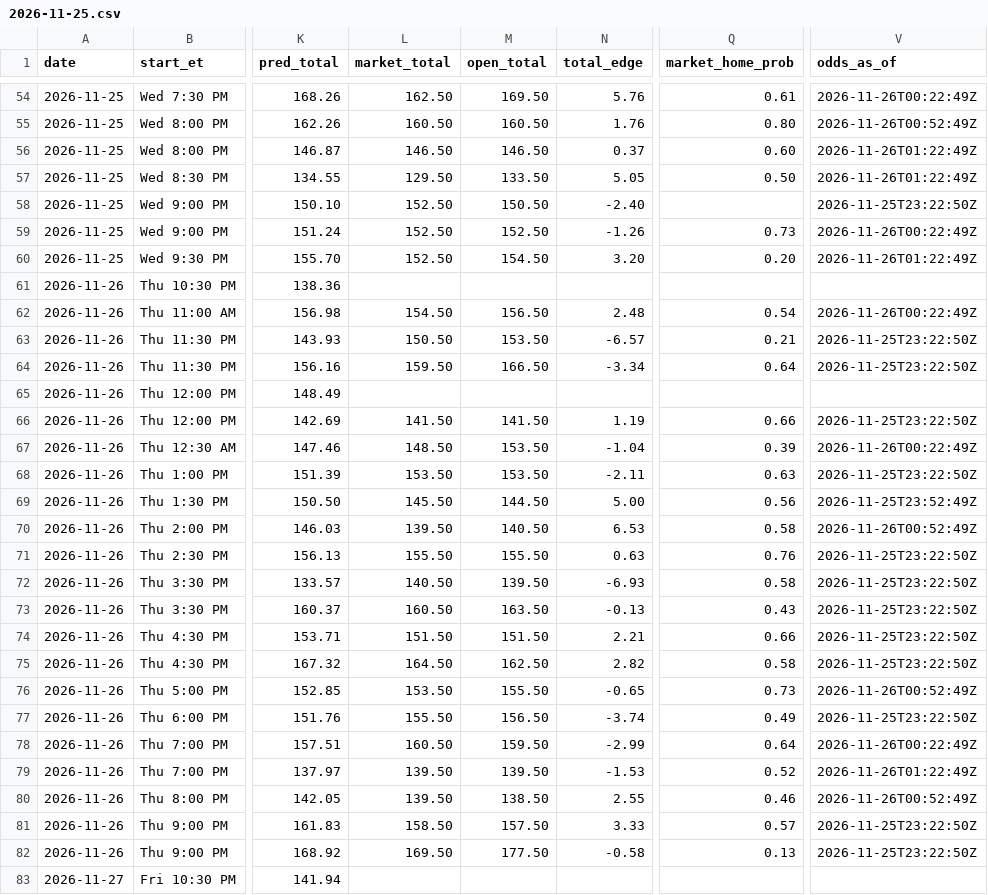
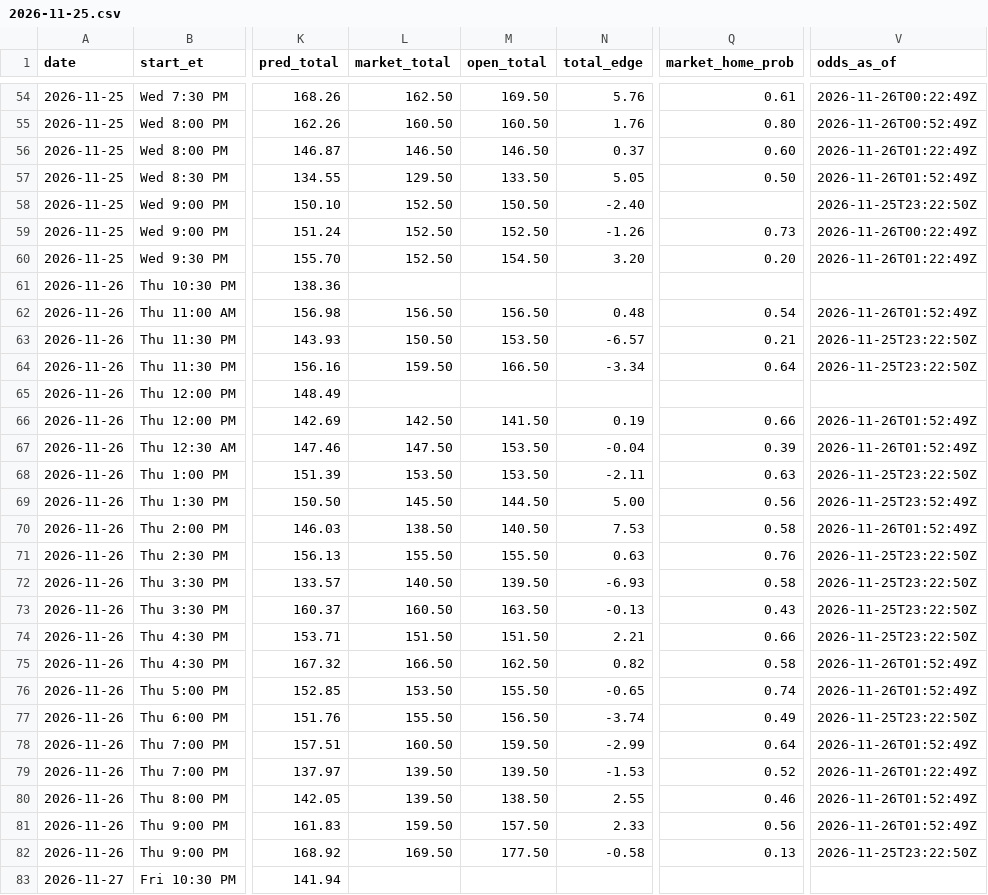
Before and after one commit to kjgruber47/cbb-model, a CSV file: data/live/predictions/2026-11-25.csv, drawn as a sheet; only a part is shown, gaps mark what is left out; the diff covers the shown part only; the diff names each change by its address in the sheet, - before the commit and + after, or states it on an @@ line.

```diff
--- a/data/live/predictions/2026-11-25.csv
+++ b/data/live/predictions/2026-11-25.csv
-V57 (odds_as_of): 2026-11-26T01:22:49Z
+V57 (odds_as_of): 2026-11-26T01:52:49Z
-L62 (market_total): 154.50
+L62 (market_total): 156.50
-N62 (total_edge): 2.48
+N62 (total_edge): 0.48
-V62 (odds_as_of): 2026-11-26T00:22:49Z
+V62 (odds_as_of): 2026-11-26T01:52:49Z
-L66 (market_total): 141.50
+L66 (market_total): 142.50
-N66 (total_edge): 1.19
+N66 (total_edge): 0.19
-V66 (odds_as_of): 2026-11-25T23:22:50Z
+V66 (odds_as_of): 2026-11-26T01:52:49Z
-L67 (market_total): 148.50
+L67 (market_total): 147.50
-N67 (total_edge): -1.04
+N67 (total_edge): -0.04
-V67 (odds_as_of): 2026-11-26T00:22:49Z
+V67 (odds_as_of): 2026-11-26T01:52:49Z
-L70 (market_total): 139.50
+L70 (market_total): 138.50
-N70 (total_edge): 6.53
+N70 (total_edge): 7.53
-V70 (odds_as_of): 2026-11-26T00:52:49Z
+V70 (odds_as_of): 2026-11-26T01:52:49Z
-L75 (market_total): 164.50
+L75 (market_total): 166.50
-N75 (total_edge): 2.82
+N75 (total_edge): 0.82
-V75 (odds_as_of): 2026-11-25T23:22:50Z
+V75 (odds_as_of): 2026-11-26T01:52:49Z
-Q76 (market_home_prob): 0.73
+Q76 (market_home_prob): 0.74
-V76 (odds_as_of): 2026-11-26T00:52:49Z
+V76 (odds_as_of): 2026-11-26T01:52:49Z
-V78 (odds_as_of): 2026-11-26T00:22:49Z
+V78 (odds_as_of): 2026-11-26T01:52:49Z
-V80 (odds_as_of): 2026-11-26T00:52:49Z
+V80 (odds_as_of): 2026-11-26T01:52:49Z
-L81 (market_total): 158.50
+L81 (market_total): 159.50
-N81 (total_edge): 3.33
+N81 (total_edge): 2.33
-Q81 (market_home_prob): 0.57
+Q81 (market_home_prob): 0.56
-V81 (odds_as_of): 2026-11-25T23:22:50Z
+V81 (odds_as_of): 2026-11-26T01:52:49Z
```
Also changed, not shown: 1 edited cell elsewhere in this file, data/live/slate_latest.csv, 3 other files.
